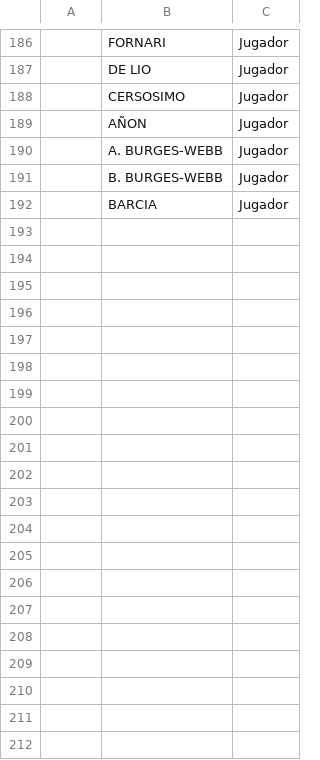
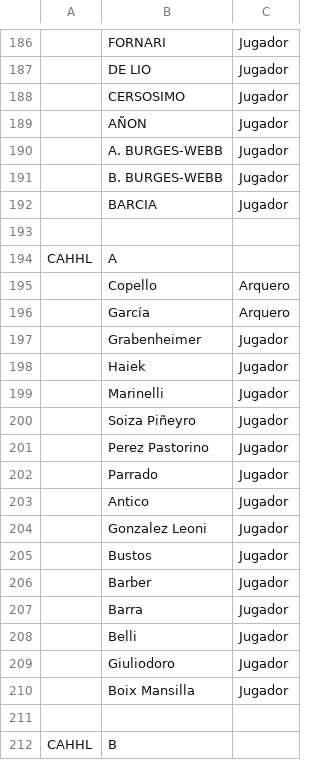
Before and after one commit to DiegoBerko/studio, a CSV file: public/Fantasy Equipos.csv, drawn as a sheet; only a part is shown, gaps mark what is left out; the diff covers the shown part only; the diff names each change by its address in the sheet, - before the commit and + after, or states it on an @@ line.

```diff
--- a/public/Fantasy Equipos.csv
+++ b/public/Fantasy Equipos.csv
+row 193: (empty)
+row 194: CAHHL | A
+row 195:  | Copello | Arquero
+row 196:  | García | Arquero
+row 197:  | Grabenheimer | Jugador
+row 198:  | Haiek | Jugador
+row 199:  | Marinelli | Jugador
+row 200:  | Soiza Piñeyro | Jugador
+row 201:  | Perez Pastorino | Jugador
+row 202:  | Parrado | Jugador
+row 203:  | Antico | Jugador
+row 204:  | Gonzalez Leoni | Jugador
+row 205:  | Bustos | Jugador
+row 206:  | Barber | Jugador
+row 207:  | Barra | Jugador
+row 208:  | Belli | Jugador
+row 209:  | Giuliodoro | Jugador
+row 210:  | Boix Mansilla | Jugador
+row 211: (empty)
+row 212: CAHHL | B
```
Also changed, not shown: 28 added rows elsewhere in this file, 2 other files.
